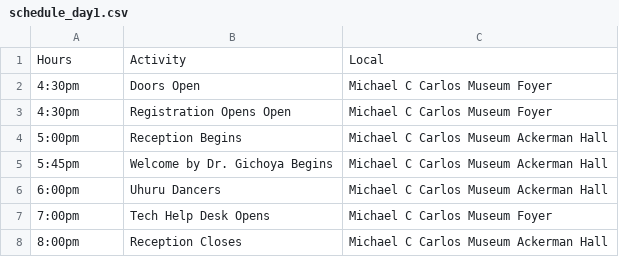
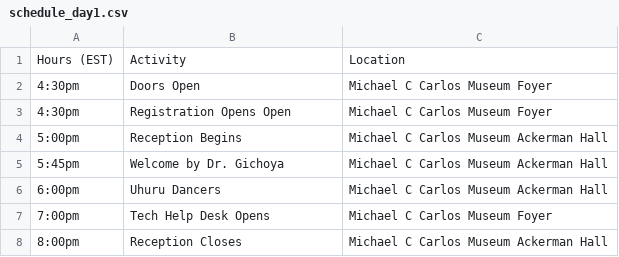
Before and after one commit to Emory-HITI/emory-hiti.github.io, a CSV file: data/schedule_day1.csv, drawn as a sheet.

```diff
--- a/data/schedule_day1.csv
+++ b/data/schedule_day1.csv
@@ -1,2 +1,2 @@
-Hours,Activity,Local
+Hours (EST),Activity,Location
 4:30pm,Doors Open,Michael C Carlos Museum Foyer
@@ -4,3 +4,3 @@ Hours,Activity,Local
 5:00pm,Reception Begins,Michael C Carlos Museum Ackerman Hall
-5:45pm,Welcome by Dr. Gichoya Begins,Michael C Carlos Museum Ackerman Hall
+5:45pm,Welcome by Dr. Gichoya,Michael C Carlos Museum Ackerman Hall
 6:00pm,Uhuru Dancers,Michael C Carlos Museum Ackerman Hall
```
Also changed, not shown: data/schedule_day2.csv, data/schedule_day3.csv, 3 other files.
